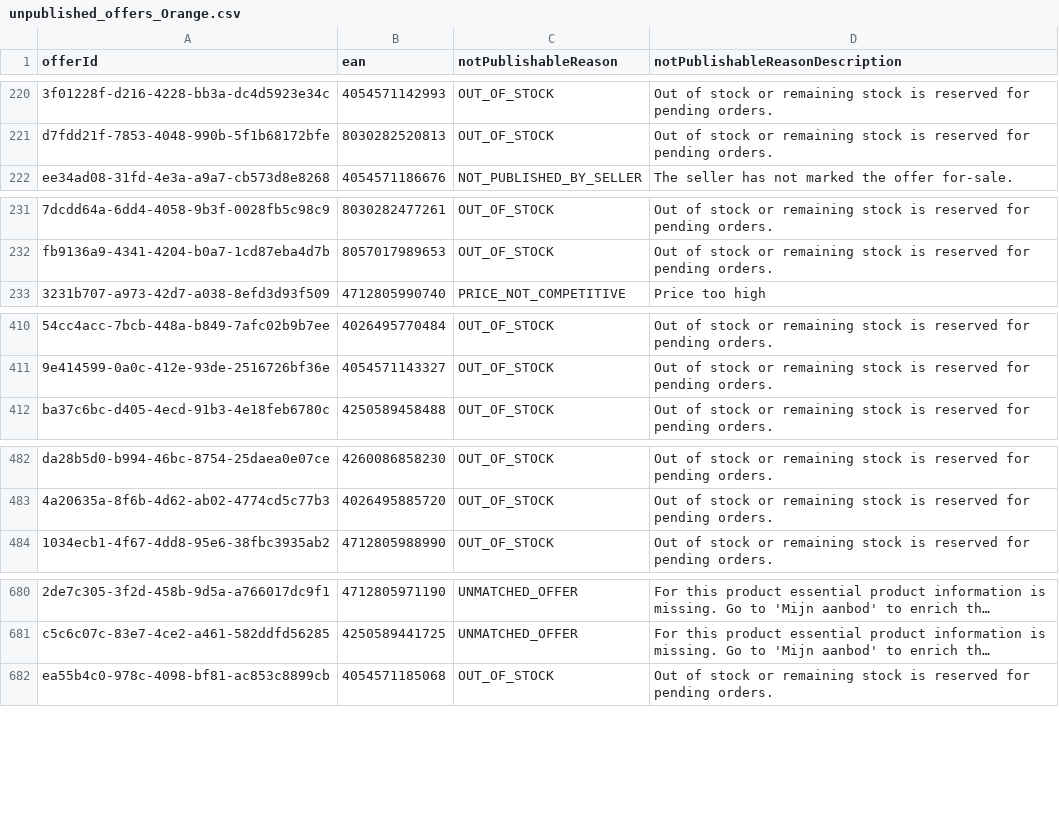
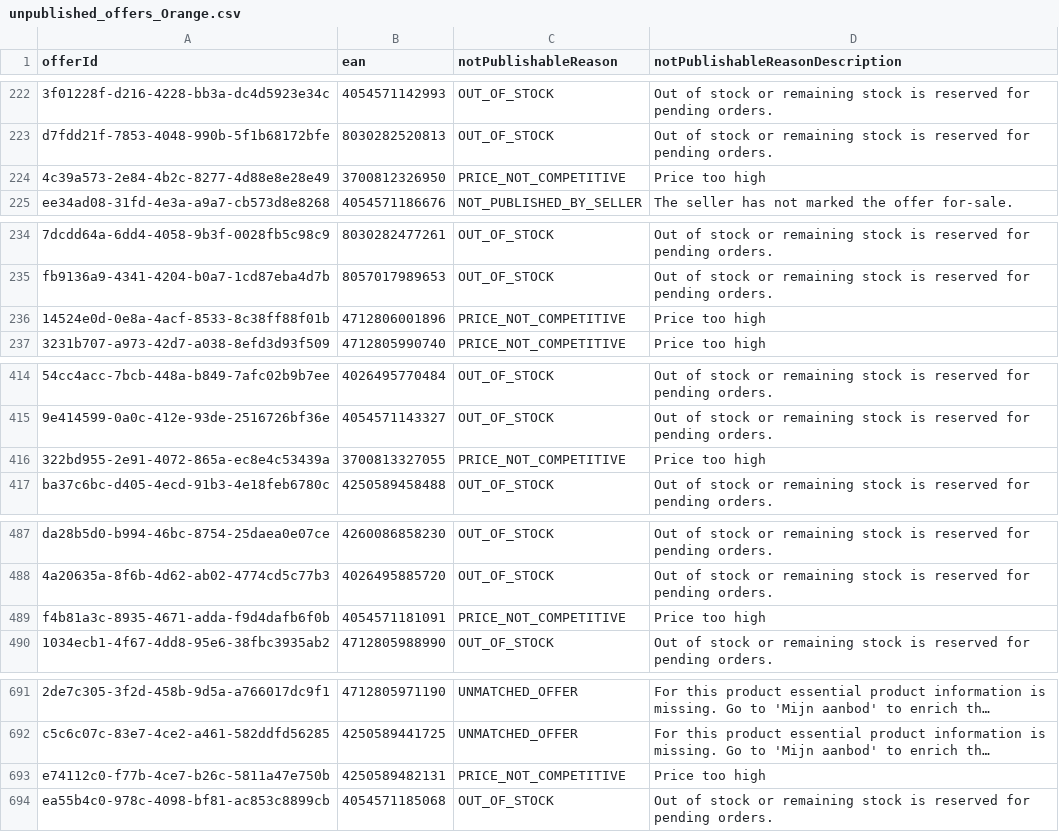
Before and after one commit to semjanssen98/unpublished_offers, a CSV file: unpublished_offers_Orange.csv, drawn as a sheet; only a part is shown, gaps mark what is left out; long unchanged cells end in …; the diff covers the shown part only; the diff names each change by its address in the sheet, - before the commit and + after, or states it on an @@ line.

```diff
--- a/unpublished_offers_Orange.csv
+++ b/unpublished_offers_Orange.csv
+row 224: 4c39a573-2e84-4b2c-8277-4d88e8e28e49 | 3700812326950 | PRICE_NOT_COMPETITIVE | Price too high
+row 236: 14524e0d-0e8a-4acf-8533-8c38ff88f01b | 4712806001896 | PRICE_NOT_COMPETITIVE | Price too high
+row 416: 322bd955-2e91-4072-865a-ec8e4c53439a | 3700813327055 | PRICE_NOT_COMPETITIVE | Price too high
+row 489: f4b81a3c-8935-4671-adda-f9d4dafb6f0b | 4054571181091 | PRICE_NOT_COMPETITIVE | Price too high
+row 693: e74112c0-f77b-4ce7-b26c-5811a47e750b | 4250589482131 | PRICE_NOT_COMPETITIVE | Price too high
```
Also changed, not shown: 11 added rows and 7 moved rows elsewhere in this file.
